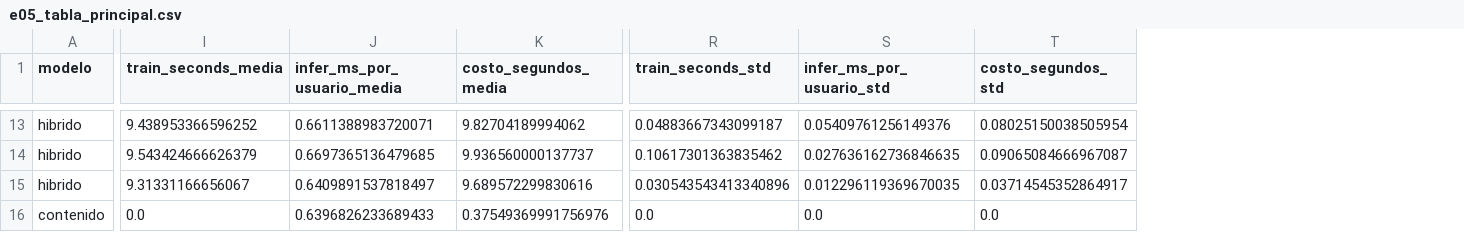
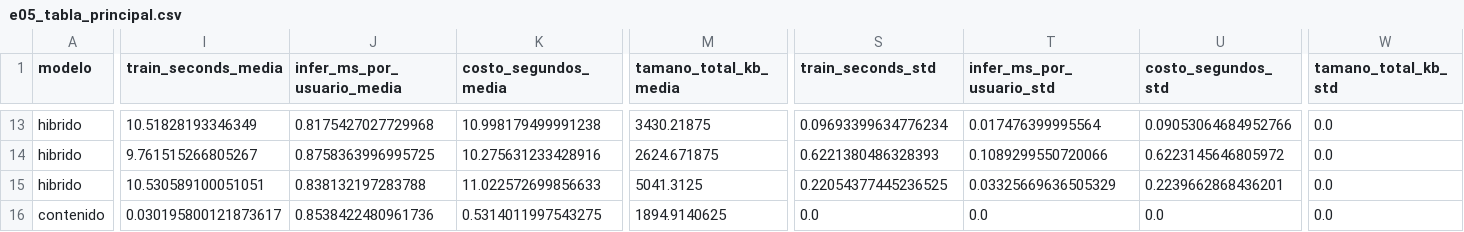
Before and after one commit to licjjoaquin-source/INF8239-U03-recomendador, a CSV file: reports/e05_tabla_principal.csv, drawn as a sheet; only a part is shown, gaps mark what is left out; addresses are those after the commit; the diff covers the shown part only; the diff names each change by its address in the sheet, - before the commit and + after, or states it on an @@ line.

```diff
--- a/reports/e05_tabla_principal.csv
+++ b/reports/e05_tabla_principal.csv
+column M (tamano_total_kb_media), rows 13-16: 3430.21875 | 2624.671875 | 5041.3125 | 1894.9140625
+column W (tamano_total_kb_std), rows 13-16: all 0.0
-I13 (train_seconds_media): 9.438953366596252
+I13 (train_seconds_media): 10.51828193346349
-J13 (infer_ms_por_usuario_media): 0.6611388983720071
+J13 (infer_ms_por_usuario_media): 0.8175427027729968
-K13 (costo_segundos_media): 9.82704189994062
+K13 (costo_segundos_media): 10.998179499991238
-S13 (train_seconds_std): 0.04883667343099187
+S13 (train_seconds_std): 0.09693399634776234
-T13 (infer_ms_por_usuario_std): 0.05409761256149376
+T13 (infer_ms_por_usuario_std): 0.017476399995564
-U13 (costo_segundos_std): 0.08025150038505954
+U13 (costo_segundos_std): 0.09053064684952766
-I14 (train_seconds_media): 9.543424666626379
+I14 (train_seconds_media): 9.761515266805267
-J14 (infer_ms_por_usuario_media): 0.6697365136479685
+J14 (infer_ms_por_usuario_media): 0.8758363996995725
-K14 (costo_segundos_media): 9.936560000137737
+K14 (costo_segundos_media): 10.275631233428916
-S14 (train_seconds_std): 0.10617301363835462
+S14 (train_seconds_std): 0.6221380486328393
-T14 (infer_ms_por_usuario_std): 0.027636162736846635
+T14 (infer_ms_por_usuario_std): 0.1089299550720066
-U14 (costo_segundos_std): 0.09065084666967087
+U14 (costo_segundos_std): 0.6223145646805972
-I15 (train_seconds_media): 9.31331166656067
+I15 (train_seconds_media): 10.530589100051051
-J15 (infer_ms_por_usuario_media): 0.6409891537818497
+J15 (infer_ms_por_usuario_media): 0.838132197283788
-K15 (costo_segundos_media): 9.689572299830616
+K15 (costo_segundos_media): 11.022572699856633
-S15 (train_seconds_std): 0.030543543413340896
+S15 (train_seconds_std): 0.22054377445236525
-T15 (infer_ms_por_usuario_std): 0.012296119369670035
+T15 (infer_ms_por_usuario_std): 0.03325669636505329
-U15 (costo_segundos_std): 0.03714545352864917
+U15 (costo_segundos_std): 0.2239662868436201
-I16 (train_seconds_media): 0.0
+I16 (train_seconds_media): 0.030195800121873617
-J16 (infer_ms_por_usuario_media): 0.6396826233689433
+J16 (infer_ms_por_usuario_media): 0.8538422480961736
-K16 (costo_segundos_media): 0.37549369991756976
+K16 (costo_segundos_media): 0.5314011997543275
```
Also changed, not shown: 64 edited cells elsewhere in this file, reports/e05_pareto.csv, reports/e05_resultados_por_semilla.csv, 8 other files.
